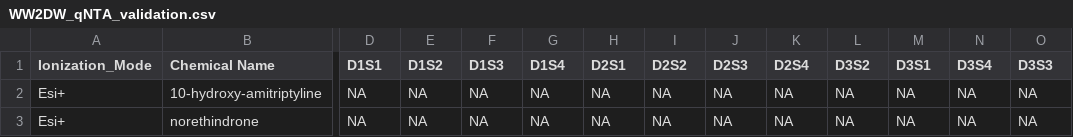
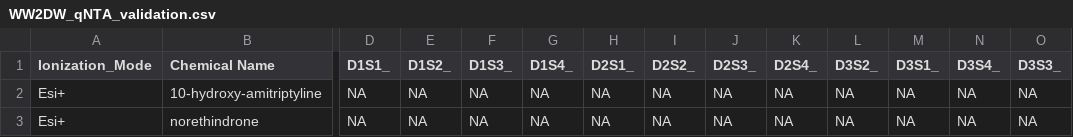
Before and after one commit to quanted/nta_app, a CSV file: input/ms1/WW2DW_qNTA_validation.csv, drawn as a sheet; only a part is shown, gaps mark what is left out; the diff names each change by its address in the sheet, - before the commit and + after, or states it on an @@ line.

Commit message:
Update WW2DW_qNTA_validation.csv
Added underscores to column headers to reflect sample groups

```diff
--- a/input/ms1/WW2DW_qNTA_validation.csv
+++ b/input/ms1/WW2DW_qNTA_validation.csv
-D1: D1S1
+D1: D1S1_
-E1: D1S2
+E1: D1S2_
-F1: D1S3
+F1: D1S3_
-G1: D1S4
+G1: D1S4_
-H1: D2S1
+H1: D2S1_
-I1: D2S2
+I1: D2S2_
-J1: D2S3
+J1: D2S3_
-K1: D2S4
+K1: D2S4_
-L1: D3S2
+L1: D3S2_
-M1: D3S1
+M1: D3S1_
-N1: D3S4
+N1: D3S4_
-O1: D3S3
+O1: D3S3_
```
